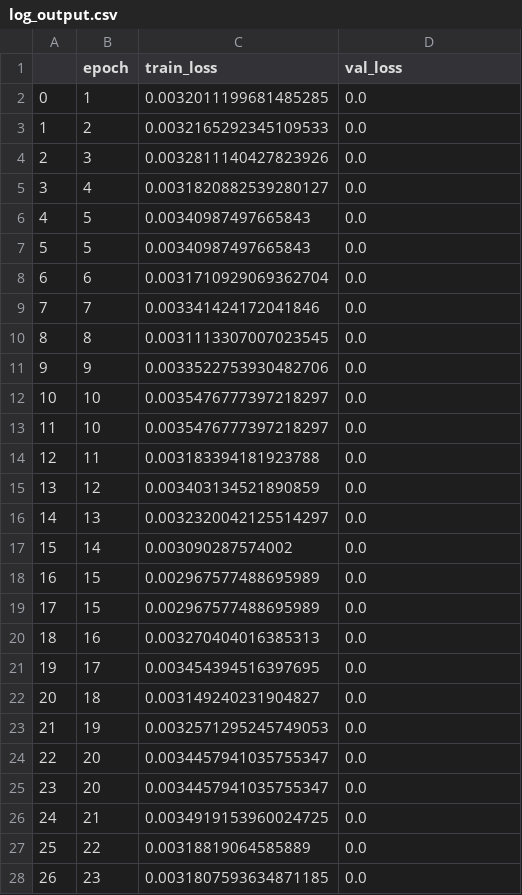
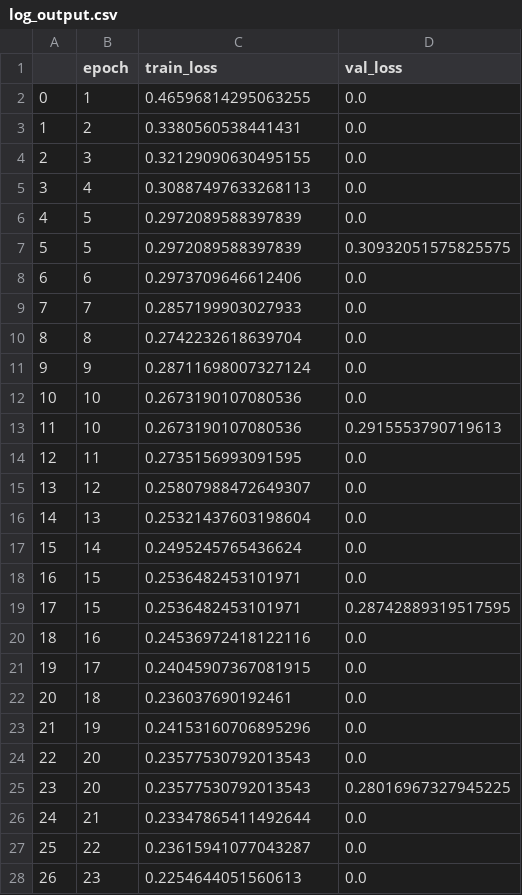
Before and after one commit to nimod7890/Deep-learning-with-pytorch, a CSV file: 3_semantic_segmentation/log_output.csv, drawn as a sheet; only a part is shown; the diff covers the shown part only.

Commit message:
[3] training

```diff
--- a/3_semantic_segmentation/log_output.csv
+++ b/3_semantic_segmentation/log_output.csv
@@ -1,28 +1,28 @@
 ,epoch,train_loss,val_loss
-0,1,0.0032011199681485285,0.0
-1,2,0.0032165292345109533,0.0
-2,3,0.0032811140427823926,0.0
-3,4,0.0031820882539280127,0.0
-4,5,0.00340987497665843,0.0
-5,5,0.00340987497665843,0.0
-6,6,0.0031710929069362704,0.0
-7,7,0.003341424172041846,0.0
-8,8,0.0031113307007023545,0.0
-9,9,0.0033522753930482706,0.0
-10,10,0.0035476777397218297,0.0
-11,10,0.0035476777397218297,0.0
-12,11,0.003183394181923788,0.0
-13,12,0.003403134521890859,0.0
-14,13,0.0032320042125514297,0.0
-15,14,0.003090287574002,0.0
-16,15,0.002967577488695989,0.0
-17,15,0.002967577488695989,0.0
-18,16,0.003270404016385313,0.0
-19,17,0.003454394516397695,0.0
-20,18,0.003149240231904827,0.0
-21,19,0.0032571295245749053,0.0
-22,20,0.0034457941035755347,0.0
-23,20,0.0034457941035755347,0.0
-24,21,0.0034919153960024725,0.0
-25,22,0.00318819064585889,0.0
-26,23,0.0031807593634871185,0.0
+0,1,0.46596814295063255,0.0
+1,2,0.3380560538441431,0.0
+2,3,0.32129090630495155,0.0
+3,4,0.30887497633268113,0.0
+4,5,0.2972089588397839,0.0
+5,5,0.2972089588397839,0.30932051575825575
+6,6,0.2973709646612406,0.0
+7,7,0.2857199903027933,0.0
+8,8,0.2742232618639704,0.0
+9,9,0.28711698007327124,0.0
+10,10,0.2673190107080536,0.0
+11,10,0.2673190107080536,0.2915553790719613
+12,11,0.2735156993091595,0.0
+13,12,0.25807988472649307,0.0
+14,13,0.25321437603198604,0.0
+15,14,0.2495245765436624,0.0
+16,15,0.2536482453101971,0.0
+17,15,0.2536482453101971,0.28742889319517595
+18,16,0.24536972418122116,0.0
+19,17,0.24045907367081915,0.0
+20,18,0.236037690192461,0.0
+21,19,0.24153160706895296,0.0
+22,20,0.23577530792013543,0.0
+23,20,0.23577530792013543,0.28016967327945225
+24,21,0.23347865411492644,0.0
+25,22,0.23615941077043287,0.0
+26,23,0.2254644051560613,0.0
```
Also changed, not shown: 11 edited cells elsewhere in this file, 3 other files.
